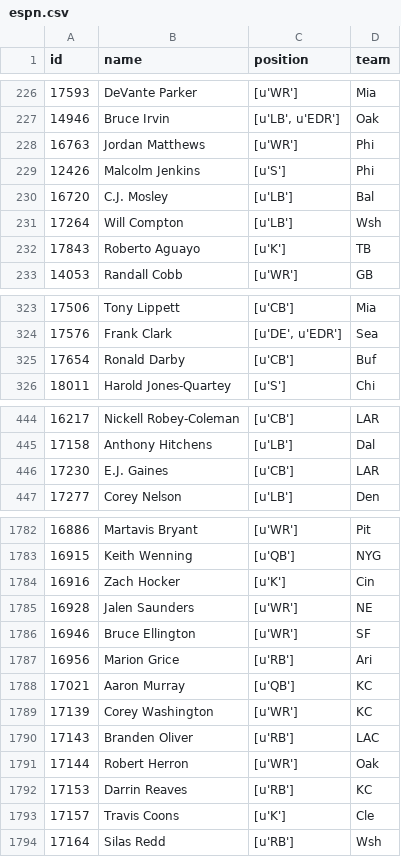
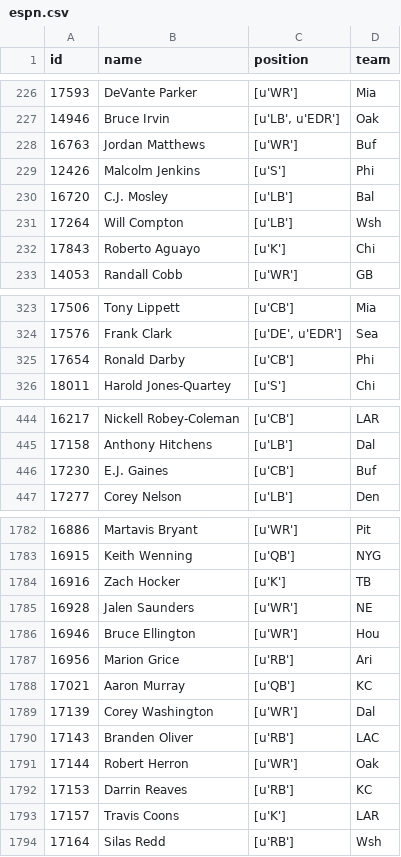
Before and after one commit to TMoneyZ/draftAnalysis, a CSV file: csv/espn.csv, drawn as a sheet; only a part is shown, gaps mark what is left out; the diff covers the shown part only.

```diff
--- a/csv/espn.csv
+++ b/csv/espn.csv
@@ -227,3 +227,3 @@ id,name,position,team
 14946,Bruce Irvin,"[u'LB', u'EDR']",Oak
-16763,Jordan Matthews,[u'WR'],Phi
+16763,Jordan Matthews,[u'WR'],Buf
 12426,Malcolm Jenkins,[u'S'],Phi
@@ -231,3 +231,3 @@ id,name,position,team
 17264,Will Compton,[u'LB'],Wsh
-17843,Roberto Aguayo,[u'K'],TB
+17843,Roberto Aguayo,[u'K'],Chi
 14053,Randall Cobb,[u'WR'],GB
@@ -324,3 +324,3 @@ id,name,position,team
 17576,Frank Clark,"[u'DE', u'EDR']",Sea
-17654,Ronald Darby,[u'CB'],Buf
+17654,Ronald Darby,[u'CB'],Phi
 18011,Harold Jones-Quartey,[u'S'],Chi
@@ -445,3 +445,3 @@ id,name,position,team
 17158,Anthony Hitchens,[u'LB'],Dal
-17230,E.J. Gaines,[u'CB'],LAR
+17230,E.J. Gaines,[u'CB'],Buf
 17277,Corey Nelson,[u'LB'],Den
@@ -1783,8 +1783,8 @@ id,name,position,team
 16915,Keith Wenning,[u'QB'],NYG
-16916,Zach Hocker,[u'K'],Cin
+16916,Zach Hocker,[u'K'],TB
 16928,Jalen Saunders,[u'WR'],NE
-16946,Bruce Ellington,[u'WR'],SF
+16946,Bruce Ellington,[u'WR'],Hou
 16956,Marion Grice,[u'RB'],Ari
 17021,Aaron Murray,[u'QB'],KC
-17139,Corey Washington,[u'WR'],KC
+17139,Corey Washington,[u'WR'],Dal
 17143,Branden Oliver,[u'RB'],LAC
@@ -1792,3 +1792,3 @@ id,name,position,team
 17153,Darrin Reaves,[u'RB'],KC
-17157,Travis Coons,[u'K'],Cle
+17157,Travis Coons,[u'K'],LAR
 17164,Silas Redd,[u'RB'],Wsh
```
Also changed, not shown: 17 edited cells elsewhere in this file, csv/roster.csv, 13 other files.
